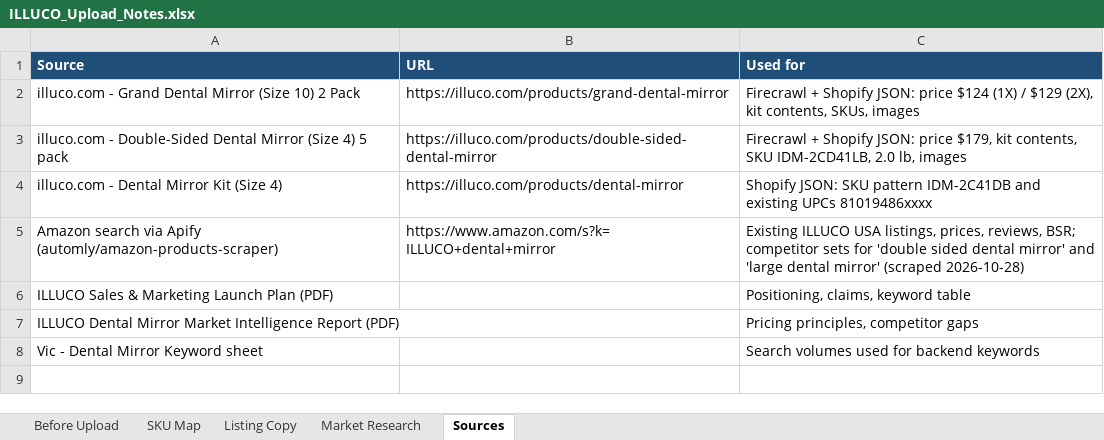
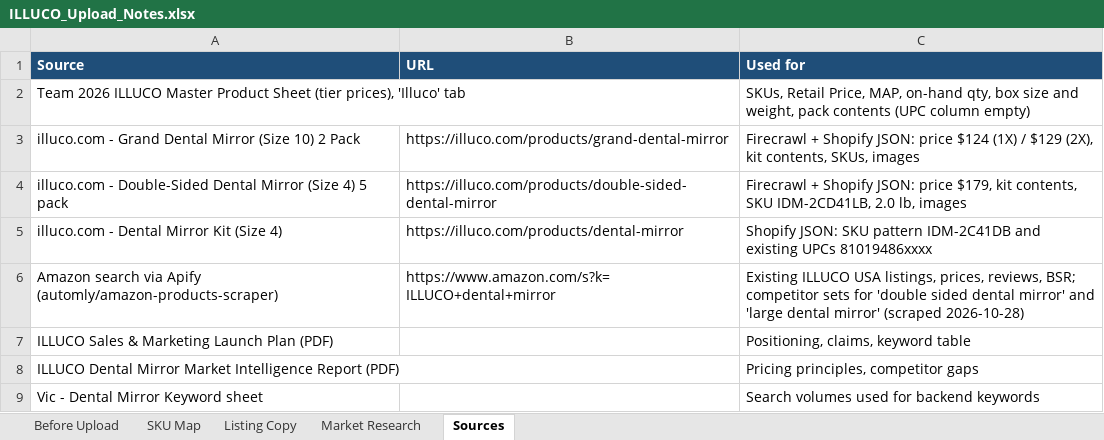
Before and after one commit to ck92-commits/giantsteps-key-benchmark, an Excel workbook: CRL DOC/ILLUCO/ILLUCO_Upload_Notes.xlsx, sheet Sources, drawn as a sheet; values as stored, in another font and other column widths than the file's, no borders; the diff names each change by its address in the sheet, - before the commit and + after, or states it on an @@ line.

```diff
--- a/CRL DOC/ILLUCO/ILLUCO_Upload_Notes.xlsx (sheet Sources)
+++ b/CRL DOC/ILLUCO/ILLUCO_Upload_Notes.xlsx (sheet Sources)
+row 2: Team 2026 ILLUCO Master Product Sheet (tier prices), 'Illuco' tab |  | SKUs, Retail Price, MAP, on-hand qty, box size and weight, pack contents (UPC column empty)
```
Also changed, not shown: sheet Before Upload, sheet SKU Map, 1 other file.
